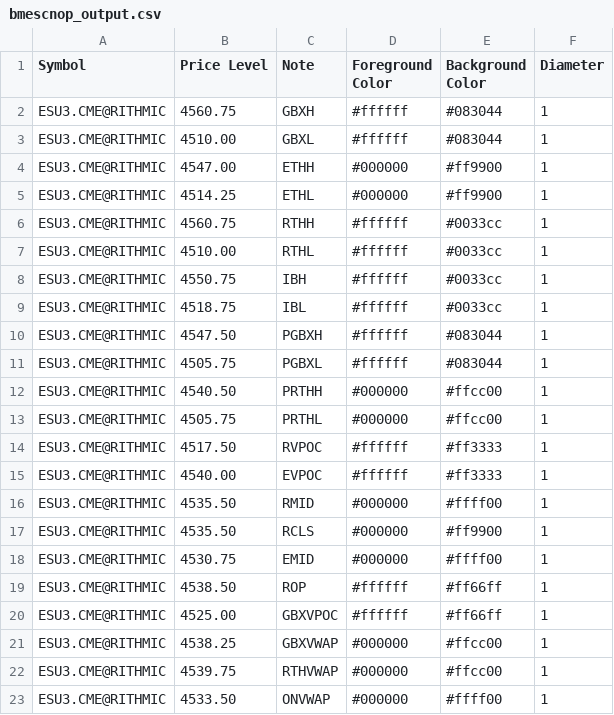
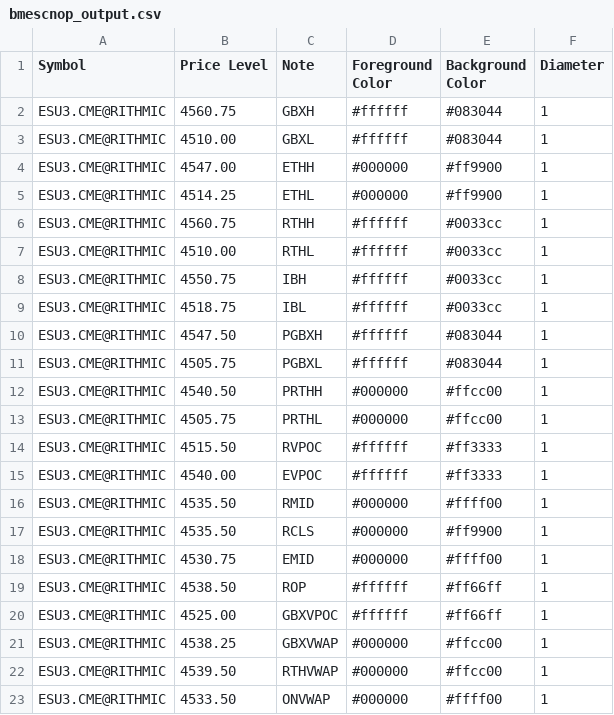
Before and after one commit to shasonline79/irt_levels, a CSV file: bmescnop_output.csv, drawn as a sheet.

Commit message:
autoupdate 2023-08-04-14:30:08

```diff
--- a/bmescnop_output.csv
+++ b/bmescnop_output.csv
@@ -13,3 +13,3 @@ ESU3.CME@RITHMIC,4540.50,PRTHH,#000000,#ffcc00,1
 ESU3.CME@RITHMIC,4505.75,PRTHL,#000000,#ffcc00,1
-ESU3.CME@RITHMIC,4517.50,RVPOC,#ffffff,#ff3333,1
+ESU3.CME@RITHMIC,4515.50,RVPOC,#ffffff,#ff3333,1
 ESU3.CME@RITHMIC,4540.00,EVPOC,#ffffff,#ff3333,1
@@ -21,3 +21,3 @@ ESU3.CME@RITHMIC,4525.00,GBXVPOC,#ffffff,#ff66ff,1
 ESU3.CME@RITHMIC,4538.25,GBXVWAP,#000000,#ffcc00,1
-ESU3.CME@RITHMIC,4539.75,RTHVWAP,#000000,#ffcc00,1
+ESU3.CME@RITHMIC,4539.50,RTHVWAP,#000000,#ffcc00,1
 ESU3.CME@RITHMIC,4533.50,ONVWAP,#000000,#ffff00,1
```
